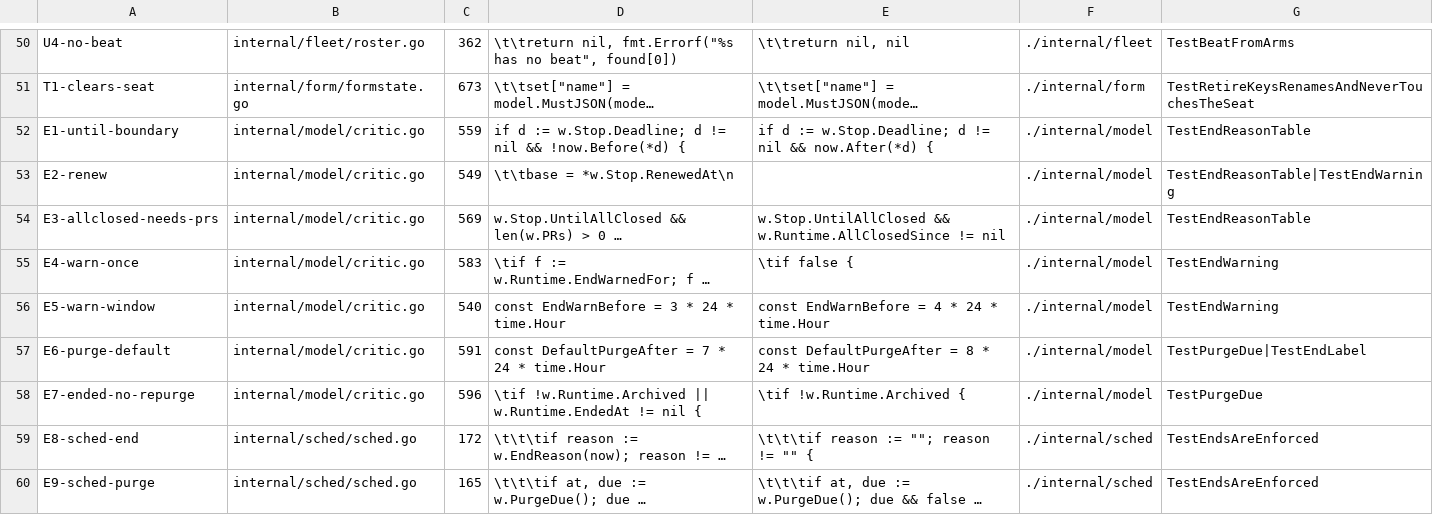
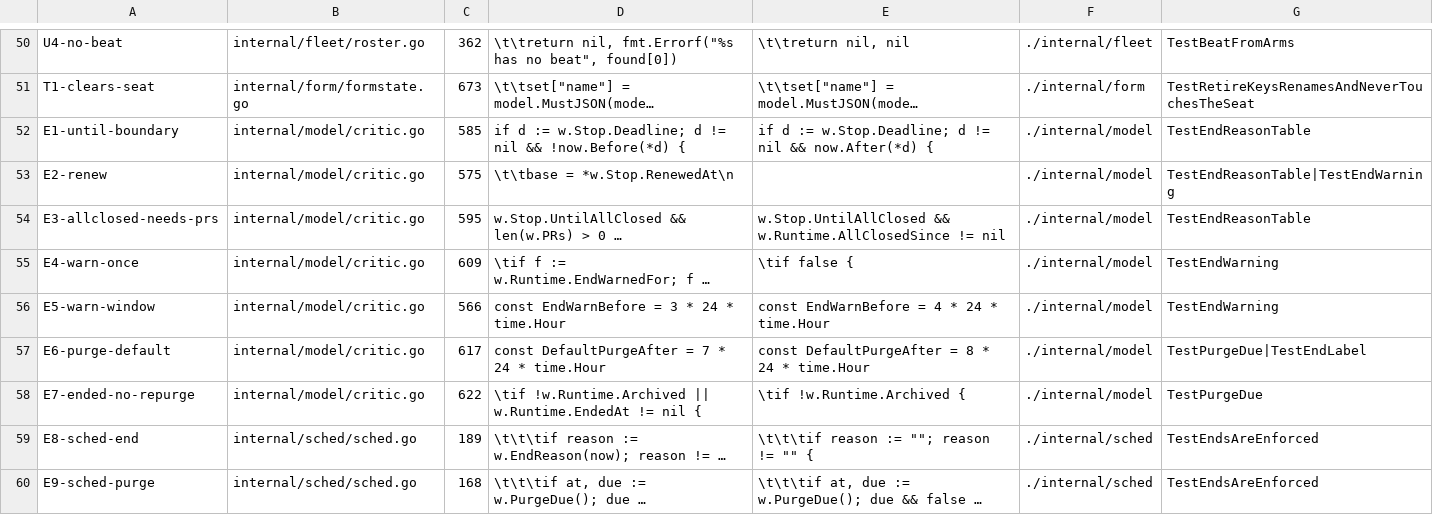
Before and after one commit to jack-work/ebac, a TSV file: scripts/mutants-ebacd.tsv, drawn as a sheet; only a part is shown, gaps mark what is left out; long unchanged cells end in …; the diff covers the shown part only; the diff names each change by its address in the sheet, - before the commit and + after, or states it on an @@ line.

```diff
--- a/scripts/mutants-ebacd.tsv
+++ b/scripts/mutants-ebacd.tsv
-C52: 559
+C52: 585
-C53: 549
+C53: 575
-C54: 569
+C54: 595
-C55: 583
+C55: 609
-C56: 540
+C56: 566
-C57: 591
+C57: 617
-C58: 596
+C58: 622
-C59: 172
+C59: 189
-C60: 165
+C60: 168
```
Also changed, not shown: 6 added rows and 13 edited cells elsewhere in this file, 11 other files.
